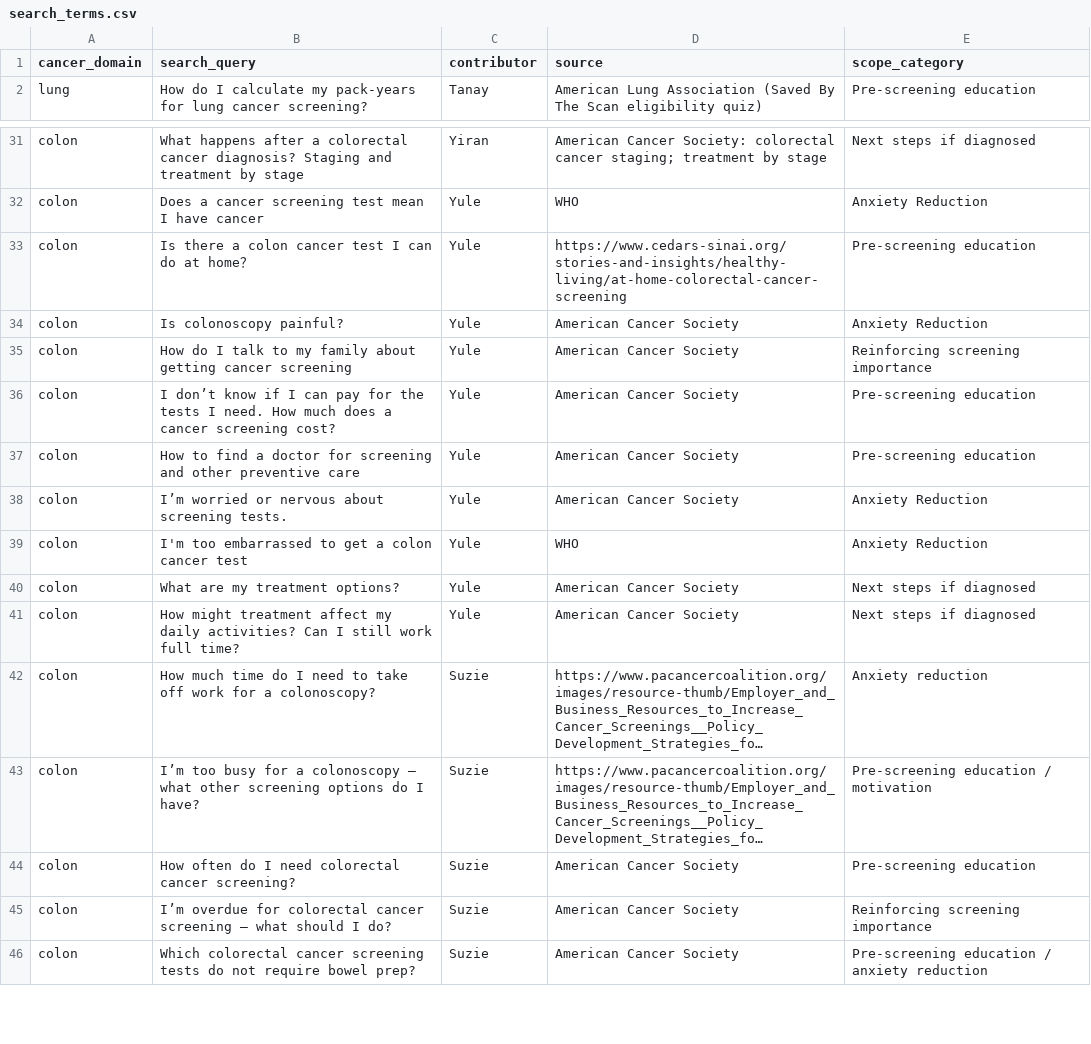
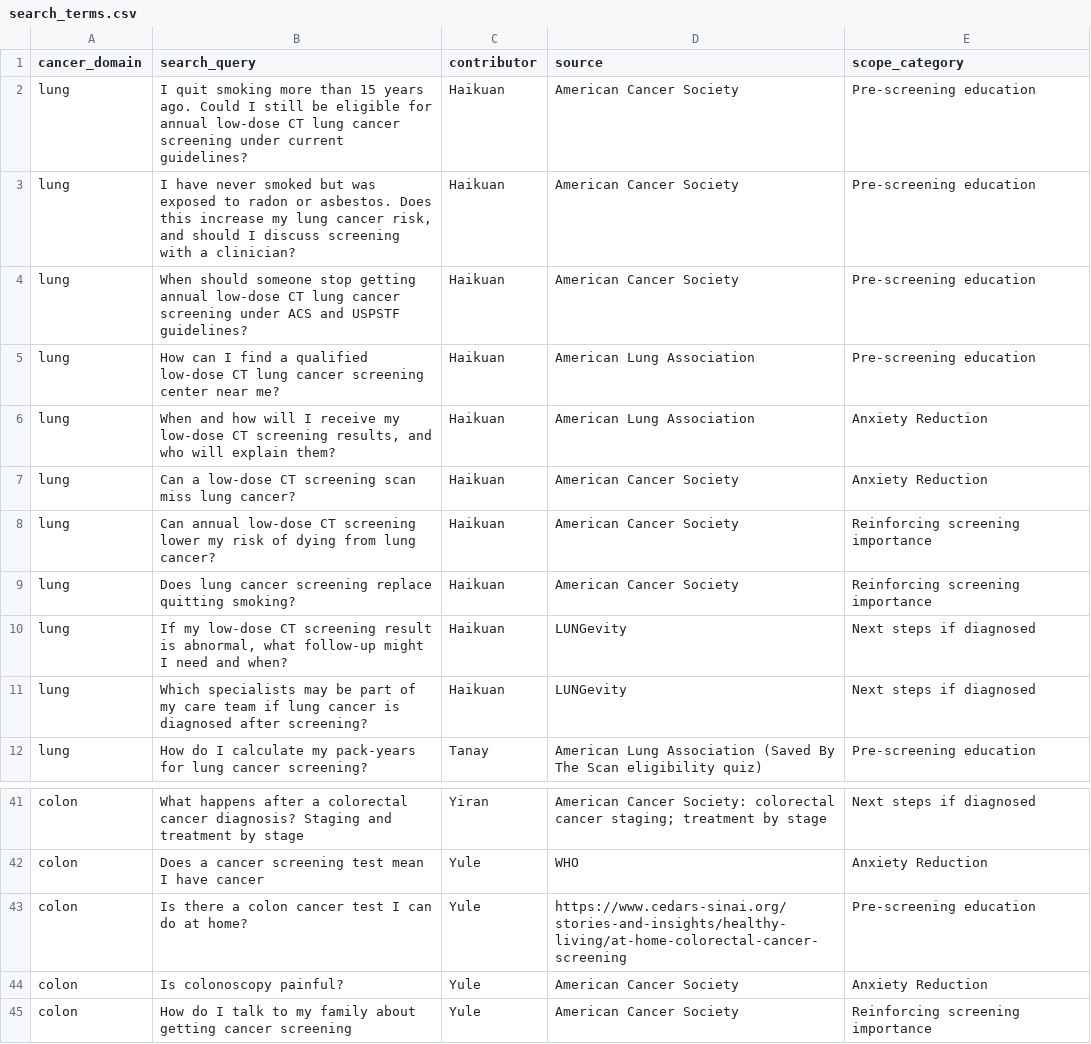
Before and after one commit to Ali-hxhui/cmu-capstone, a CSV file: search_terms/search_terms.csv, drawn as a sheet; only a part is shown, gaps mark what is left out; the shorter side is filled out with more unchanged rows; long unchanged cells end in ….

```diff
--- a/search_terms/search_terms.csv
+++ b/search_terms/search_terms.csv
@@ -1,2 +1,12 @@
 cancer_domain,search_query,contributor,source,scope_category
+lung,I quit smoking more than 15 years ago. Could I still be eligible for annual low-dose CT lung cancer screening under current guidelines?,Haikuan,American Cancer Society,Pre-screening education
+lung,"I have never smoked but was exposed to radon or asbestos. Does this increase my lung cancer risk, and should I discuss screening with a clinician?",Haikuan,American Cancer Society,Pre-screening education
+lung,When should someone stop getting annual low-dose CT lung cancer screening under ACS and USPSTF guidelines?,Haikuan,American Cancer Society,Pre-screening education
+lung,How can I find a qualified low-dose CT lung cancer screening center near me?,Haikuan,American Lung Association,Pre-screening education
+lung,"When and how will I receive my low-dose CT screening results, and who will explain them?",Haikuan,American Lung Association,Anxiety Reduction
+lung,Can a low-dose CT screening scan miss lung cancer?,Haikuan,American Cancer Society,Anxiety Reduction
+lung,Can annual low-dose CT screening lower my risk of dying from lung cancer?,Haikuan,American Cancer Society,Reinforcing screening importance
+lung,Does lung cancer screening replace quitting smoking?,Haikuan,American Cancer Society,Reinforcing screening importance
+lung,"If my low-dose CT screening result is abnormal, what follow-up might I need and when?",Haikuan,LUNGevity,Next steps if diagnosed
+lung,Which specialists may be part of my care team if lung cancer is diagnosed after screening?,Haikuan,LUNGevity,Next steps if diagnosed
 lung,How do I calculate my pack-years for lung cancer screening?,Tanay,American Lung Association (Saved By The Scan eligibility quiz),Pre-screening education
@@ -32,3 +42,3 @@ colon,What happens after a colorectal cancer diagnosis? Staging and treatment by
 colon,Does a cancer screening test mean I have cancer,Yule,WHO,Anxiety Reduction
-colon,Is there a colon cancer test I can do at home？,Yule,https://www.cedars-sinai.org/stories-and-insights/healthy-living/at-home-colorectal-cancer-screening,Pre-screening education
+colon,Is there a colon cancer test I can do at home?,Yule,https://www.cedars-sinai.org/stories-and-insights/healthy-living/at-home-colorectal-cancer-screening,Pre-screening education
 colon,Is colonoscopy painful?,Yule,American Cancer Society,Anxiety Reduction
```
Also changed, not shown: 9 other files.
